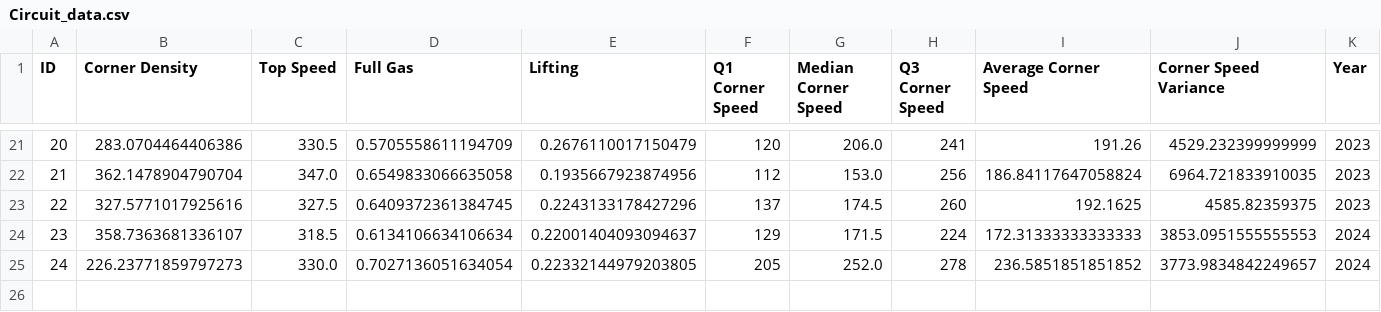
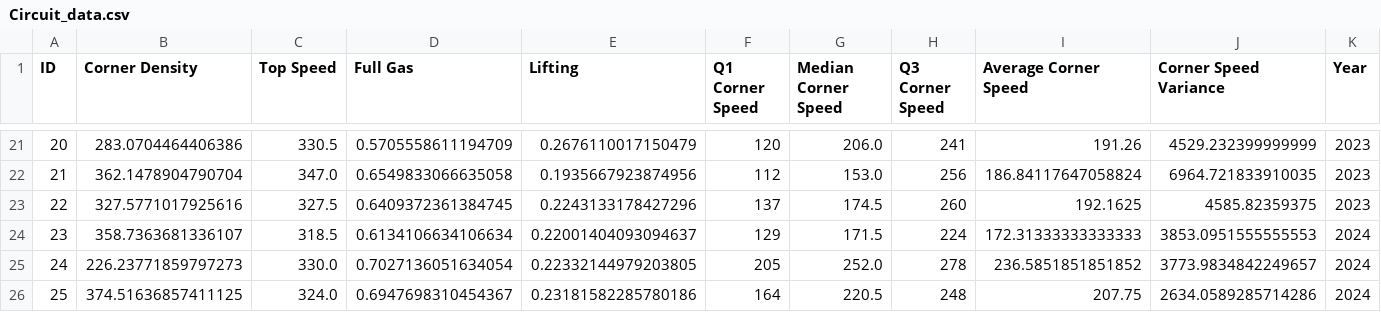
Before and after one commit to Pablomgom/F1_Data, a CSV file: resources/csv/Circuit_data.csv, drawn as a sheet; only a part is shown, gaps mark what is left out; rows hold the shown columns only; the diff names each change by its address in the sheet, - before the commit and + after, or states it on an @@ line.

```diff
--- a/resources/csv/Circuit_data.csv
+++ b/resources/csv/Circuit_data.csv
+row 26: 25 | 374.51636857411125 | 324.0 | 0.6947698310454367 | 0.23181582285780186 | 164 | 220.5 | 248 | 207.75 | 2634.0589285714286 | 2024
```
Also changed, not shown: resources/csv/Fuel_factor.csv, resources/csv/Qualy_pace_delta.csv, 4 other files.
